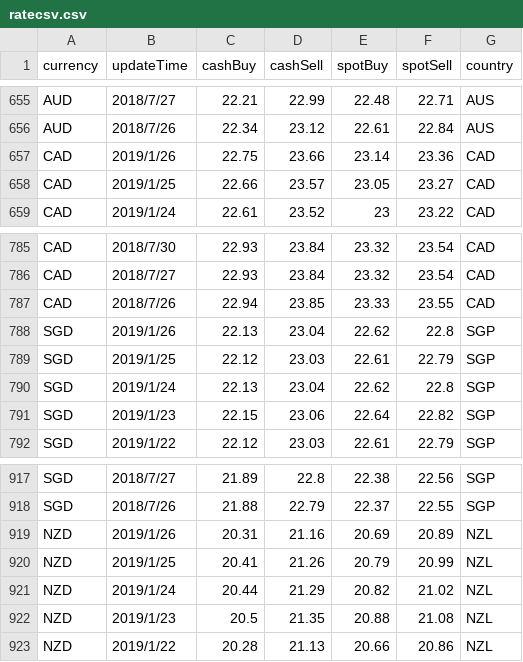
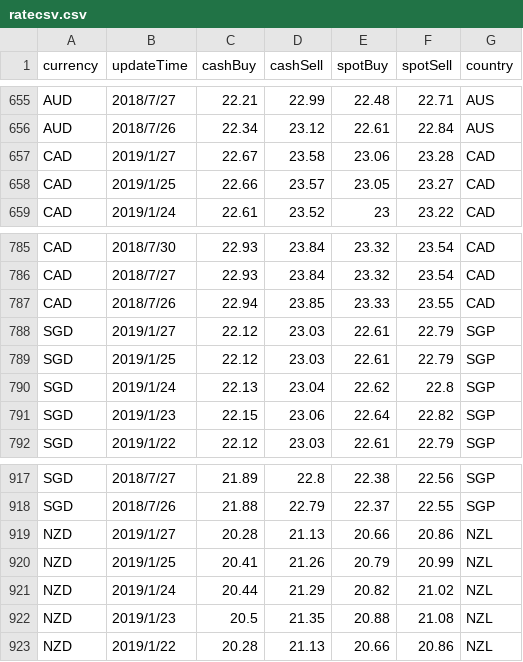
Before and after one commit to EEIT104Traval/travel, a CSV file: src/main/webapp/rate/ratecsv.csv, drawn as a sheet; only a part is shown, gaps mark what is left out; the diff covers the shown part only.

```diff
--- a/src/main/webapp/rate/ratecsv.csv
+++ b/src/main/webapp/rate/ratecsv.csv
@@ -656,3 +656,3 @@ AUD,2018/7/27,22.21,22.99,22.48,22.71,AUS
 AUD,2018/7/26,22.34,23.12,22.61,22.84,AUS
-CAD,2019/1/26,22.75,23.66,23.14,23.36,CAD
+CAD,2019/1/27,22.67,23.58,23.06,23.28,CAD
 CAD,2019/1/25,22.66,23.57,23.05,23.27,CAD
@@ -787,3 +787,3 @@ CAD,2018/7/27,22.93,23.84,23.32,23.54,CAD
 CAD,2018/7/26,22.94,23.85,23.33,23.55,CAD
-SGD,2019/1/26,22.13,23.04,22.62,22.8,SGP
+SGD,2019/1/27,22.12,23.03,22.61,22.79,SGP
 SGD,2019/1/25,22.12,23.03,22.61,22.79,SGP
@@ -918,3 +918,3 @@ SGD,2018/7/27,21.89,22.8,22.38,22.56,SGP
 SGD,2018/7/26,21.88,22.79,22.37,22.55,SGP
-NZD,2019/1/26,20.31,21.16,20.69,20.89,NZL
+NZD,2019/1/27,20.28,21.13,20.66,20.86,NZL
 NZD,2019/1/25,20.41,21.26,20.79,20.99,NZL
```
Also changed, not shown: 25 edited cells elsewhere in this file, 3 other files.
